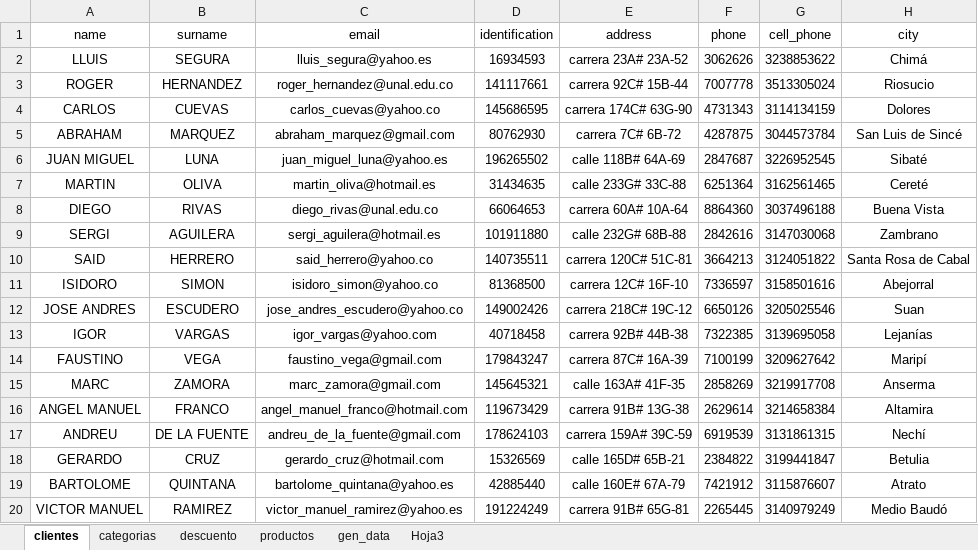
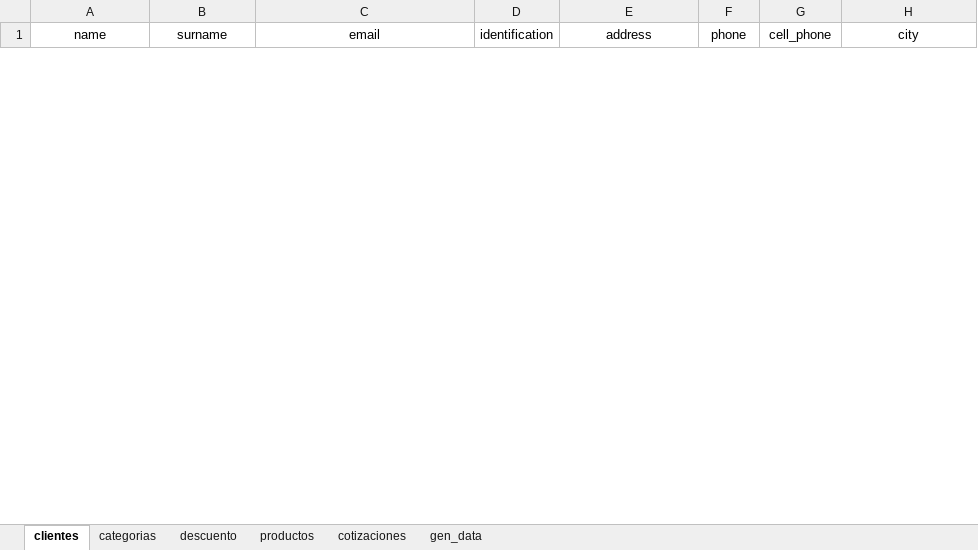
Before and after one commit to ClonesAPP/CA-BackEnd, an Excel workbook: backend/insert_data.xlsx, sheet clientes, drawn as a sheet; only a part is shown; values as stored, in another font and other column widths than the file's, no borders; removed rows and columns are numbered as before the commit, all else as after; the diff covers the shown part only; the diff names each change by its address in the sheet, - before the commit and + after, or states it on an @@ line.

Commit message:
Insertions done for inventory

```diff
--- a/backend/insert_data.xlsx (sheet clientes)
+++ b/backend/insert_data.xlsx (sheet clientes)
-sheet tab: Hoja3
+sheet tab: cotizaciones
-row 2: LLUIS | SEGURA | lluis_segura@yahoo.es | 16934593 | carrera 23A# 23A-52 | 3062626 | 3238853622 | Chimá
-row 3: ROGER | HERNANDEZ | roger_hernandez@unal.edu.co | 141117661 | carrera 92C# 15B-44 | 7007778 | 3513305024 | Riosucio
-row 4: CARLOS | CUEVAS | carlos_cuevas@yahoo.co | 145686595 | carrera 174C# 63G-90 | 4731343 | 3114134159 | Dolores
-row 5: ABRAHAM | MARQUEZ | abraham_marquez@gmail.com | 80762930 | carrera 7C# 6B-72 | 4287875 | 3044573784 | San Luis de Sincé
-row 6: JUAN MIGUEL | LUNA | juan_miguel_luna@yahoo.es | 196265502 | calle 118B# 64A-69 | 2847687 | 3226952545 | Sibaté
-row 7: MARTIN | OLIVA | martin_oliva@hotmail.es | 31434635 | calle 233G# 33C-88 | 6251364 | 3162561465 | Cereté
-row 8: DIEGO | RIVAS | diego_rivas@unal.edu.co | 66064653 | carrera 60A# 10A-64 | 8864360 | 3037496188 | Buena Vista
-row 9: SERGI | AGUILERA | sergi_aguilera@hotmail.es | 101911880 | calle 232G# 68B-88 | 2842616 | 3147030068 | Zambrano
-row 10: SAID | HERRERO | said_herrero@yahoo.co | 140735511 | carrera 120C# 51C-81 | 3664213 | 3124051822 | Santa Rosa de Cabal
-row 11: ISIDORO | SIMON | isidoro_simon@yahoo.co | 81368500 | carrera 12C# 16F-10 | 7336597 | 3158501616 | Abejorral
-row 12: JOSE ANDRES | ESCUDERO | jose_andres_escudero@yahoo.co | 149002426 | carrera 218C# 19C-12 | 6650126 | 3205025546 | Suan
-row 13: IGOR | VARGAS | igor_vargas@yahoo.com | 40718458 | carrera 92B# 44B-38 | 7322385 | 3139695058 | Lejanías
-row 14: FAUSTINO | VEGA | faustino_vega@gmail.com | 179843247 | carrera 87C# 16A-39 | 7100199 | 3209627642 | Maripí
-row 15: MARC | ZAMORA | marc_zamora@gmail.com | 145645321 | calle 163A# 41F-35 | 2858269 | 3219917708 | Anserma
-row 16: ANGEL MANUEL | FRANCO | angel_manuel_franco@hotmail.com | 119673429 | carrera 91B# 13G-38 | 2629614 | 3214658384 | Altamira
-row 17: ANDREU | DE LA FUENTE | andreu_de_la_fuente@gmail.com | 178624103 | carrera 159A# 39C-59 | 6919539 | 3131861315 | Nechí
-row 18: GERARDO | CRUZ | gerardo_cruz@hotmail.com | 15326569 | calle 165D# 65B-21 | 2384822 | 3199441847 | Betulia
-row 19: BARTOLOME | QUINTANA | bartolome_quintana@yahoo.es | 42885440 | calle 160E# 67A-79 | 7421912 | 3115876607 | Atrato
-row 20: VICTOR MANUEL | RAMIREZ | victor_manuel_ramirez@yahoo.es | 191224249 | carrera 91B# 65G-81 | 2265445 | 3140979249 | Medio Baudó
```
Also changed, not shown: 56 added rows and 12 removed rows elsewhere in this sheet, 7 other files.
